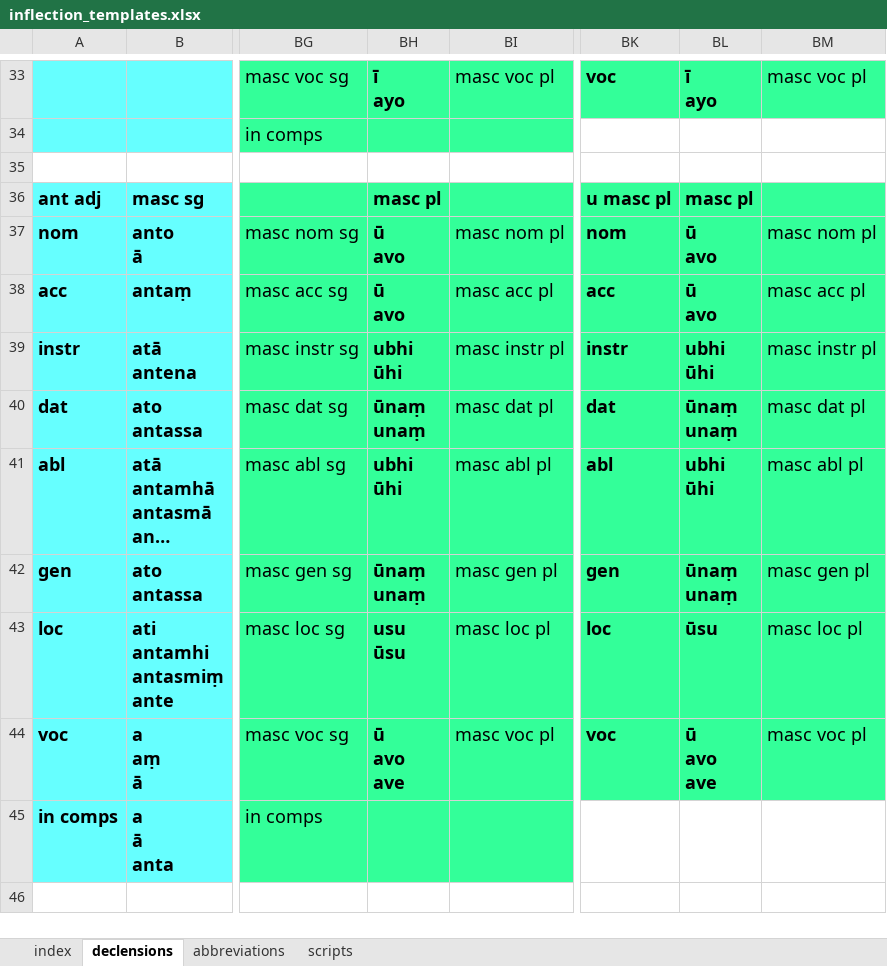
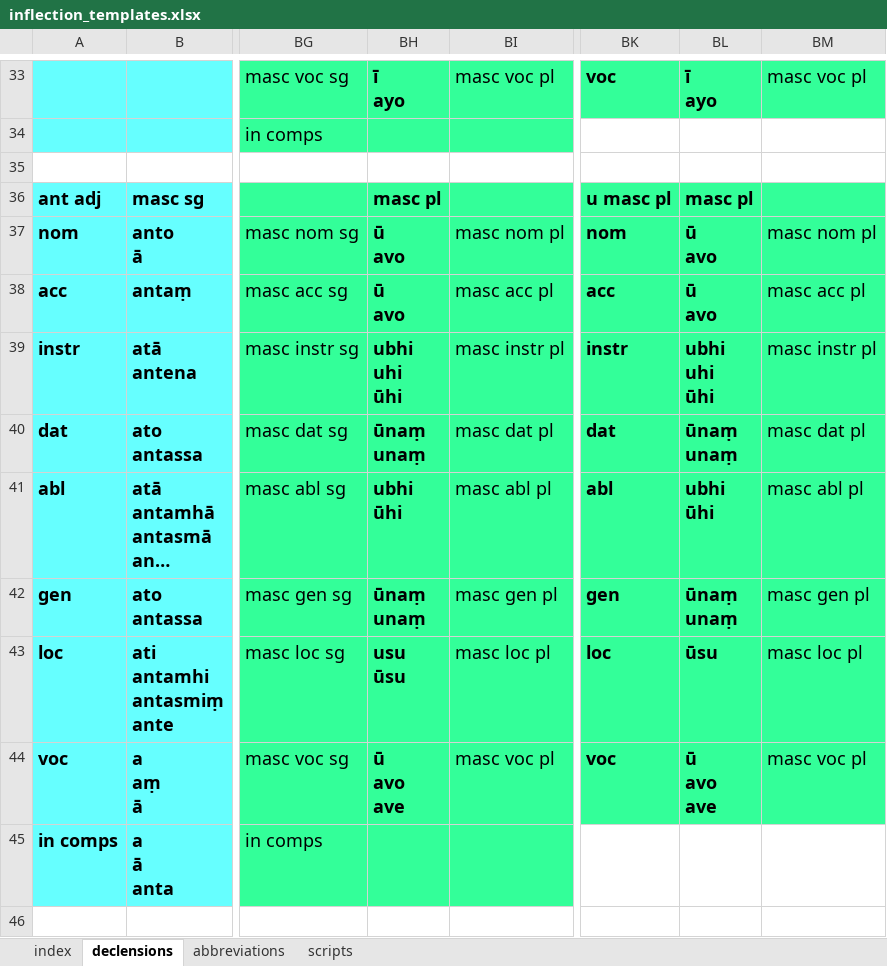
Before and after one commit to digitalpalidictionary/dpd-db, an Excel workbook: db/inflections/inflection_templates.xlsx, sheet declensions, drawn as a sheet; only a part is shown, gaps mark what is left out; long unchanged cells end in …; values as stored, in another font and other column widths than the file's, no borders; ↵ is a line break in a cell; the diff names each change by its address in the sheet, - before the commit and + after, or states it on an @@ line.

Commit message:
data update

```diff
--- a/db/inflections/inflection_templates.xlsx (sheet declensions)
+++ b/db/inflections/inflection_templates.xlsx (sheet declensions)
-BH39: ubhi ↵ ūhi
+BH39: ubhi ↵ uhi ↵ ūhi
-BL39: ubhi ↵ ūhi
+BL39: ubhi ↵ uhi ↵ ūhi
```
Also changed, not shown: 4 other files.
